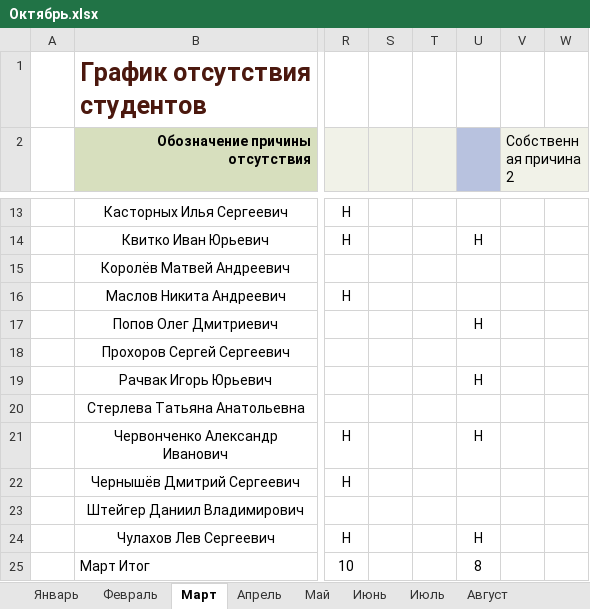
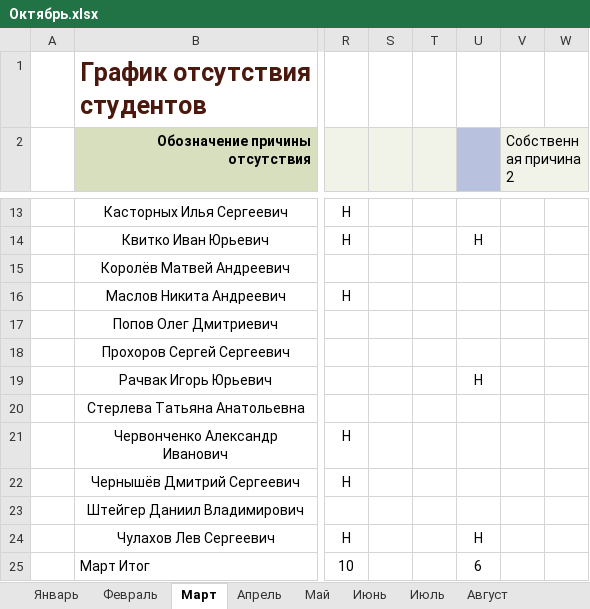
Before and after one commit to Andrew3100/Group10_WEB, an Excel workbook: Октябрь.xlsx, sheet Март, drawn as a sheet; only a part is shown, gaps mark what is left out; values as stored, in another font and other column widths than the file's, no borders; conditional formats and table styles not drawn; the diff names each change by its address in the sheet, - before the commit and + after, or states it on an @@ line.

Commit message:
Посещаемость от 19 марта. Материал по импорту данных из Excel файла

```diff
--- a/Октябрь.xlsx (sheet Март)
+++ b/Октябрь.xlsx (sheet Март)
-U17: Н
+U17: (empty)
-U21: Н
+U21: (empty)
-U25: 8
+U25: 6
```
Also changed, not shown: 1 other file.
